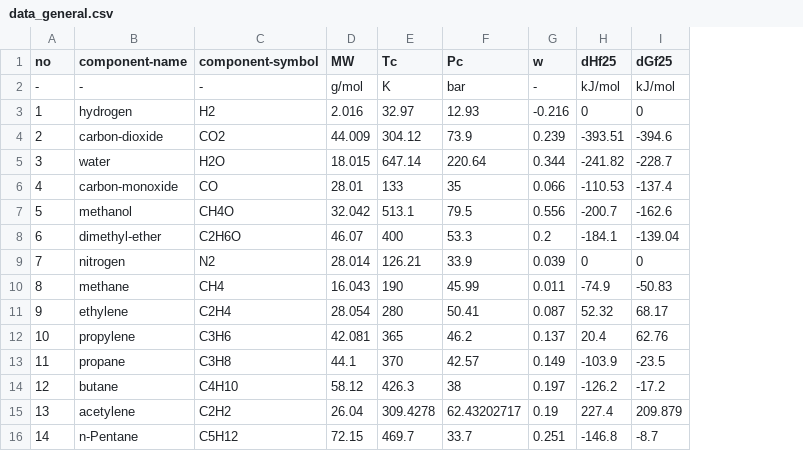
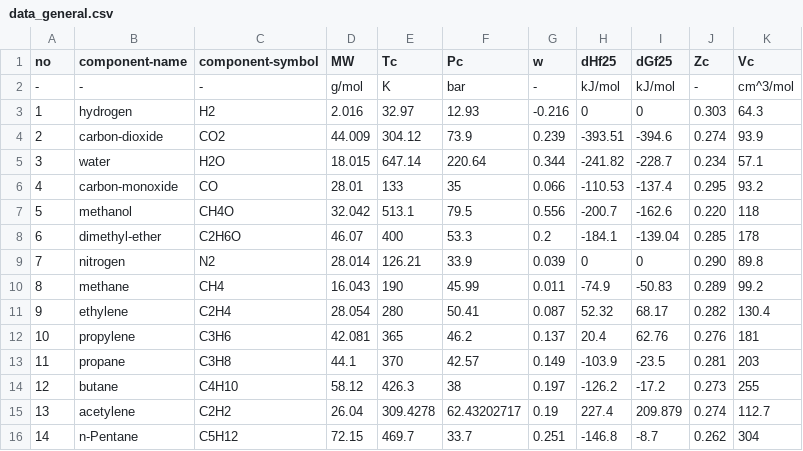
Before and after one commit to sinagilassi/PyCTPM, a CSV file: PyCTPM/database/data_general.csv, drawn as a sheet; the diff names each change by its address in the sheet, - before the commit and + after, or states it on an @@ line.

```diff
--- a/PyCTPM/database/data_general.csv
+++ b/PyCTPM/database/data_general.csv
+column J (Zc), rows 2-16: - | 0.303 | 0.274 | 0.234 | 0.295 | 0.220 | 0.285 | 0.290 | 0.289 | 0.282 | 0.276 | 0.281 | 0.273 | 0.274 | 0.262
+column K (Vc), rows 2-16: cm^3/mol | 64.3 | 93.9 | 57.1 | 93.2 | 118 | 178 | 89.8 | 99.2 | 130.4 | 181 | 203 | 255 | 112.7 | 304
```
Also changed, not shown: 7 other files.
